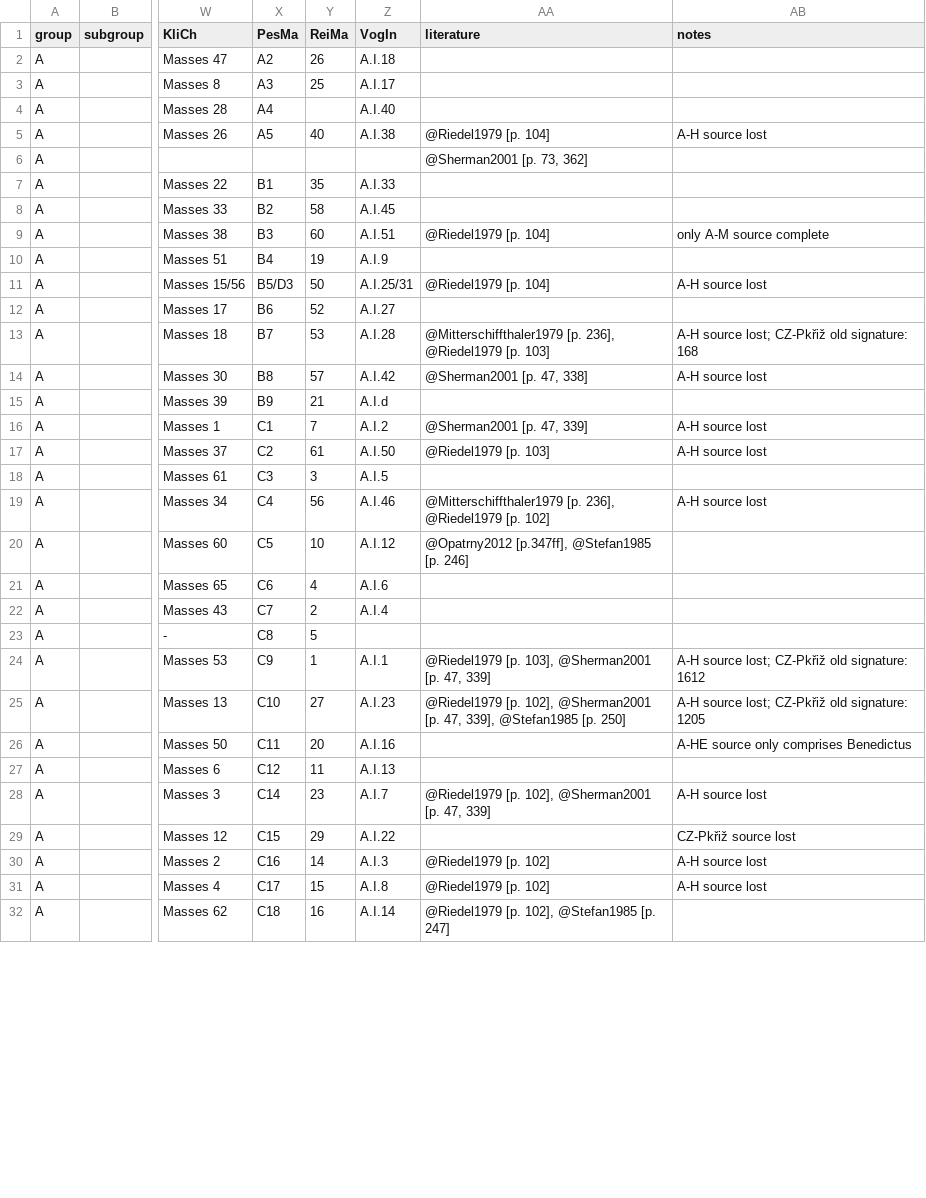
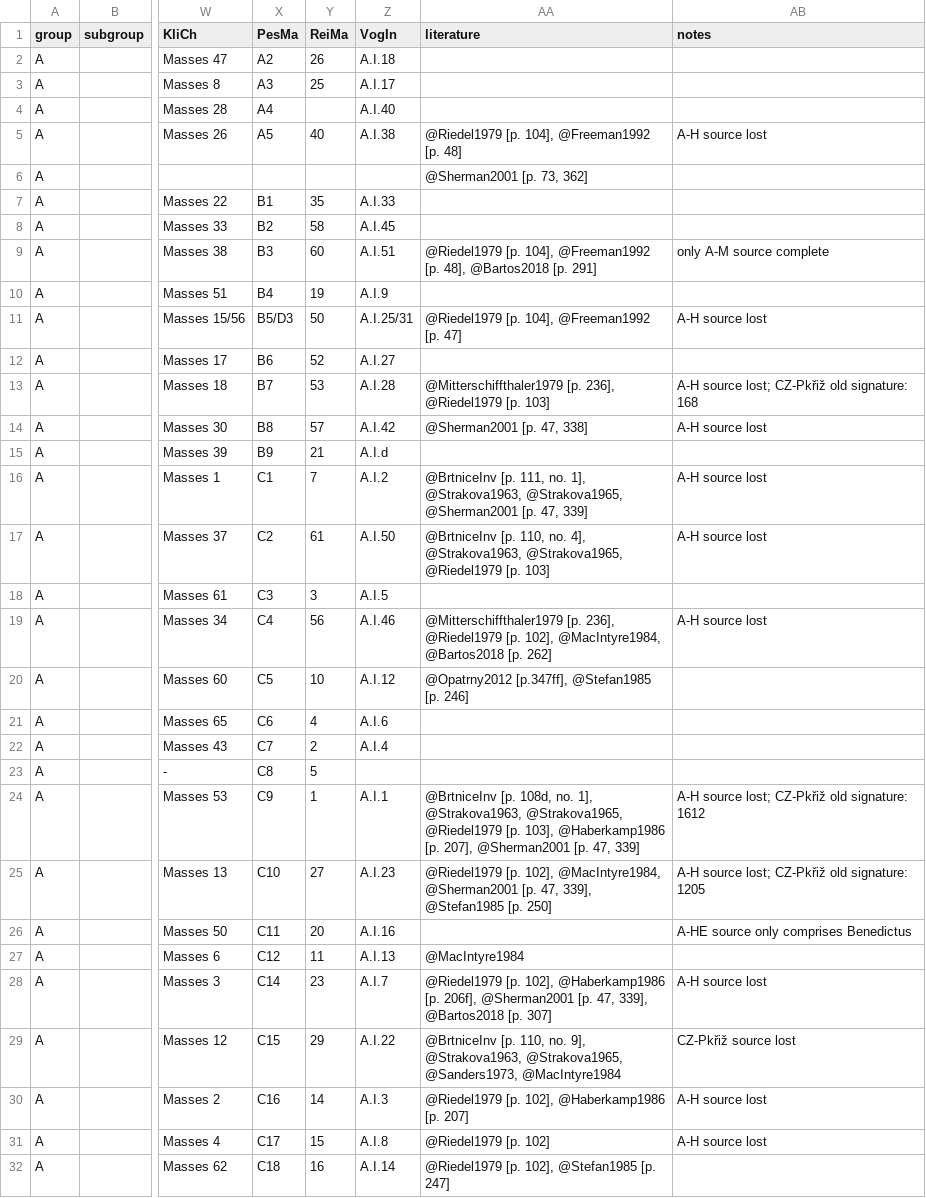
Before and after one commit to edition-esser-skala/tuma-catalogue-of-works, a CSV file: data/catalogue_works.csv, drawn as a sheet; only a part is shown, gaps mark what is left out; the diff covers the shown part only; the diff names each change by its address in the sheet, - before the commit and + after, or states it on an @@ line.

Commit message:
adds references Ball 1900, Bartos 2013, Bartos 2018, Brown 1996, Brtnice Inventory, Eybl 2011, Freeman 1992, Haberkamp 1986, MacIntyre 1984, Oppova 2013, Rajhrad Inventory A and B, Rampackova 2009, Sanders 1973, Schröder 1991, Slavicky 2004, Strakova 1963, 1965, and Tichy 2014, 2014b

```diff
--- a/data/catalogue_works.csv
+++ b/data/catalogue_works.csv
-AA5 (literature): @Riedel1979 [p. 104]
+AA5 (literature): @Riedel1979 [p. 104], @Freeman1992 [p. 48]
-AA9 (literature): @Riedel1979 [p. 104]
+AA9 (literature): @Riedel1979 [p. 104], @Freeman1992 [p. 48], @Bartos2018 [p. 291]
-AA11 (literature): @Riedel1979 [p. 104]
+AA11 (literature): @Riedel1979 [p. 104], @Freeman1992 [p. 47]
-AA16 (literature): @Sherman2001 [p.…
+AA16 (literature): @BrtniceInv [p. 111, no. 1], @Strakova1963, @Strakova1965, @Sherman2001 [p.…
-AA17 (literature): @Riedel1979 [p.…
+AA17 (literature): @BrtniceInv [p. 110, no. 4], @Strakova1963, @Strakova1965, @Riedel1979 [p.…
-AA19 (literature): …@Riedel1979 [p. 102]
+AA19 (literature): …@Riedel1979 [p. 102], @MacIntyre1984, @Bartos2018 [p. 262]
-AA24 (literature): @Riedel1979 [p. 103], @Sherman2001 [p.…
+AA24 (literature): @BrtniceInv [p. 108d, no. 1], @Strakova1963, @Strakova1965, @Riedel1979 [p. 103], @Haberkamp1986 [p. 207], @Sherman2001 [p.…
-AA25 (literature): …[p. 102], @Sherman2001 [p.…
+AA25 (literature): …[p. 102], @MacIntyre1984, @Sherman2001 [p.…
-AA27 (literature): (empty)
+AA27 (literature): @MacIntyre1984
-AA28 (literature): …[p. 102], @Sherman2001 [p. 47, 339]
+AA28 (literature): …[p. 102], @Haberkamp1986 [p. 206f], @Sherman2001 [p. 47, 339], @Bartos2018 [p. 307]
-AA29 (literature): (empty)
+AA29 (literature): @BrtniceInv [p. 110, no. 9], @Strakova1963, @Strakova1965, @Sanders1973, @MacIntyre1984
-AA30 (literature): @Riedel1979 [p. 102]
+AA30 (literature): @Riedel1979 [p. 102], @Haberkamp1986 [p. 207]
```
Also changed, not shown: 52 edited cells elsewhere in this file, data/works_missing_in_rism.csv, 2 other files.
